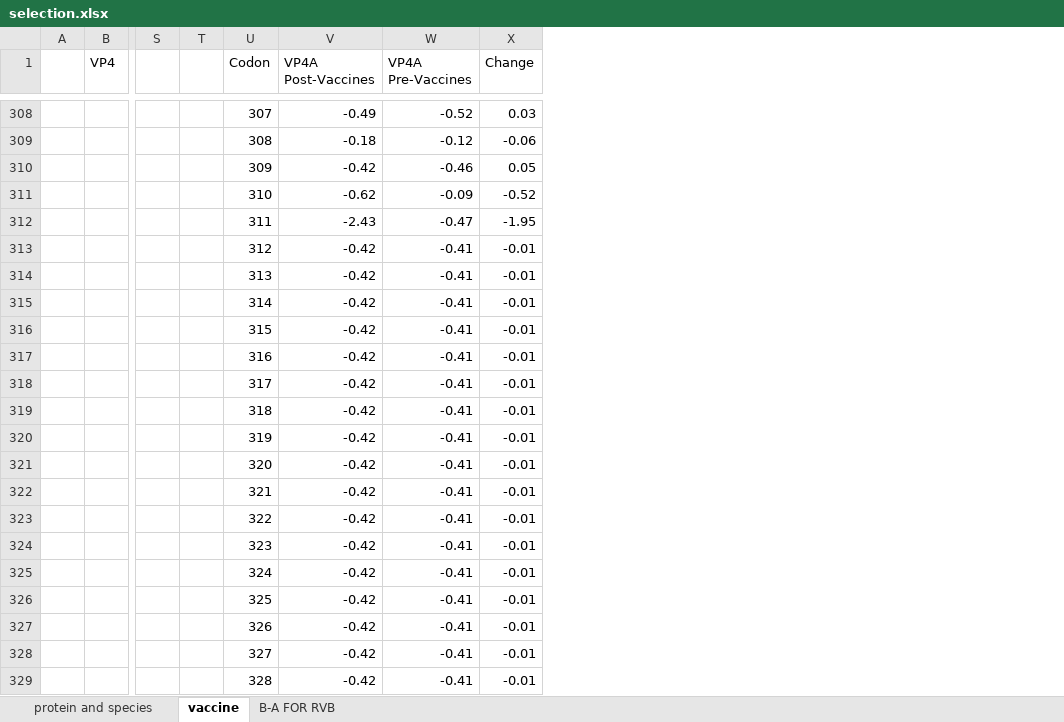
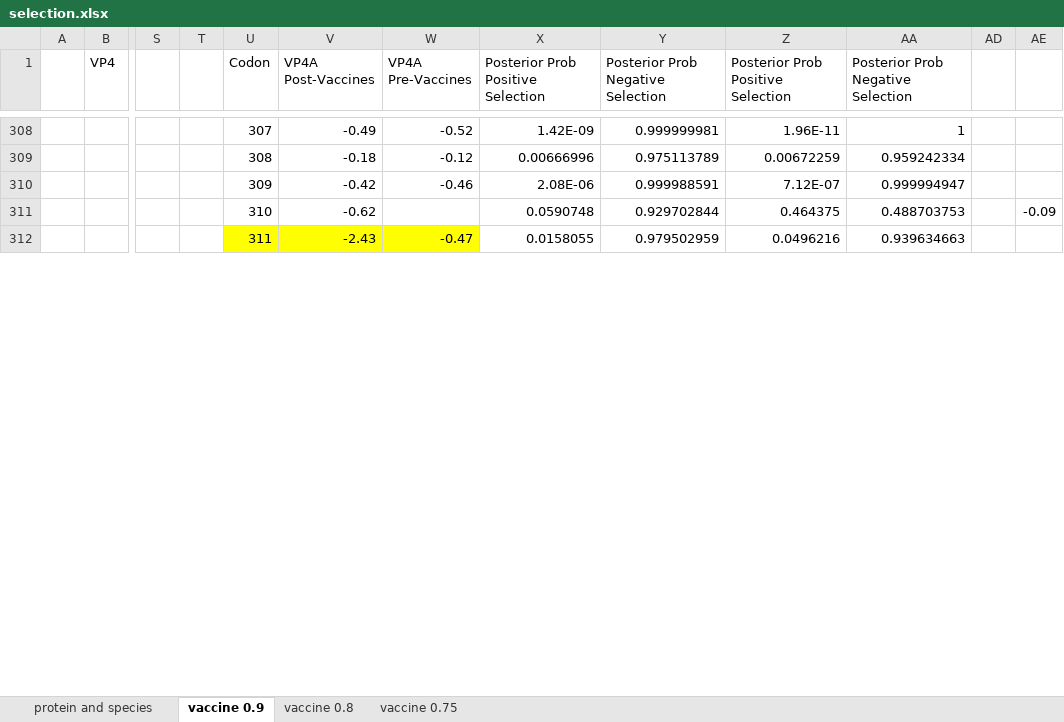
Before and after one commit to xiongqc/rotavirus, an Excel workbook: 20 Results/selection.xlsx, sheet vaccine 0.9, drawn as a sheet; only a part is shown, gaps mark what is left out; values as stored, in another font and other column widths than the file's, no borders; charts and pictures and conditional formats not drawn; removed rows and columns are numbered as before the commit, all else as after; rows hold the shown columns only; the diff covers the shown part only; the diff names each change by its address in the sheet, - before the commit and + after, or states it on an @@ line.

Commit message:
tweaked graphs to include posterior probability

```diff
--- a/20 Results/selection.xlsx (sheet vaccine 0.9)
+++ b/20 Results/selection.xlsx (sheet vaccine 0.9)
-sheet tab: vaccine
+sheet tab: vaccine 0.9
-sheet tab: B-A FOR RVB
+sheet tab: vaccine 0.8
+sheet tab: vaccine 0.75
-column X (Change), rows 308-312: 0.03 | -0.06 | 0.05 | -0.52 | -1.95
+column X, row 1: Posterior Prob Positive Selection; rows 308-312: 1.42E-09 | 0.00666996 | 2.08E-06 | 0.0590748 | 0.0158055
+column Y, row 1: Posterior Prob Negative Selection; rows 308-312: 0.999999981 | 0.975113789 | 0.999988591 | 0.929702844 | 0.979502959
+column Z, row 1: Posterior Prob Positive Selection; rows 308-312: 1.96E-11 | 0.00672259 | 7.12E-07 | 0.464375 | 0.0496216
+column AA, row 1: Posterior Prob Negative Selection; rows 308-312: 1 | 0.959242334 | 0.999994947 | 0.488703753 | 0.939634663
+column AD, empty
+column AE, row 311: -0.09
-W311 (VP4A Pre-Vaccines): -0.09
+W311 (VP4A Pre-Vaccines): (empty)
-U312:W312 fill: none
+U312:W312 fill: #FFFF00
-row 313:  |  |  |  | 312 | -0.42 | -0.41 | -0.01
-row 314:  |  |  |  | 313 | -0.42 | -0.41 | -0.01
-row 315:  |  |  |  | 314 | -0.42 | -0.41 | -0.01
-row 316:  |  |  |  | 315 | -0.42 | -0.41 | -0.01
-row 317:  |  |  |  | 316 | -0.42 | -0.41 | -0.01
-row 318:  |  |  |  | 317 | -0.42 | -0.41 | -0.01
-row 319:  |  |  |  | 318 | -0.42 | -0.41 | -0.01
-row 320:  |  |  |  | 319 | -0.42 | -0.41 | -0.01
-row 321:  |  |  |  | 320 | -0.42 | -0.41 | -0.01
-row 322:  |  |  |  | 321 | -0.42 | -0.41 | -0.01
-row 323:  |  |  |  | 322 | -0.42 | -0.41 | -0.01
-row 324:  |  |  |  | 323 | -0.42 | -0.41 | -0.01
-row 325:  |  |  |  | 324 | -0.42 | -0.41 | -0.01
-row 326:  |  |  |  | 325 | -0.42 | -0.41 | -0.01
-row 327:  |  |  |  | 326 | -0.42 | -0.41 | -0.01
-row 328:  |  |  |  | 327 | -0.42 | -0.41 | -0.01
-row 329:  |  |  |  | 328 | -0.42 | -0.41 | -0.01
```
Also changed, not shown: 95 added rows, 78 removed rows, 53 edited cells and cell formats elsewhere in this sheet, sheet protein and species, hidden cells, charts or pictures, 1 other file.
